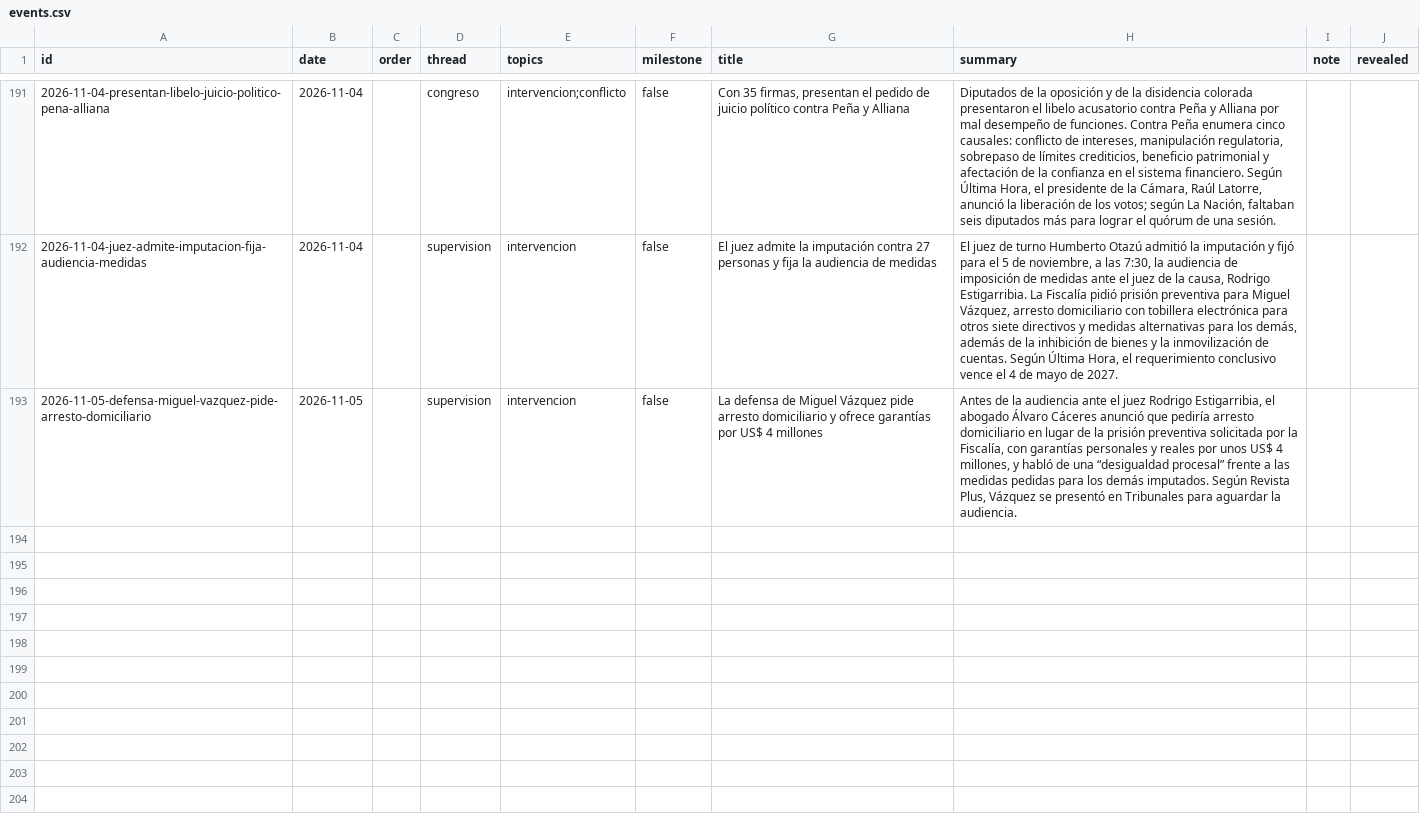
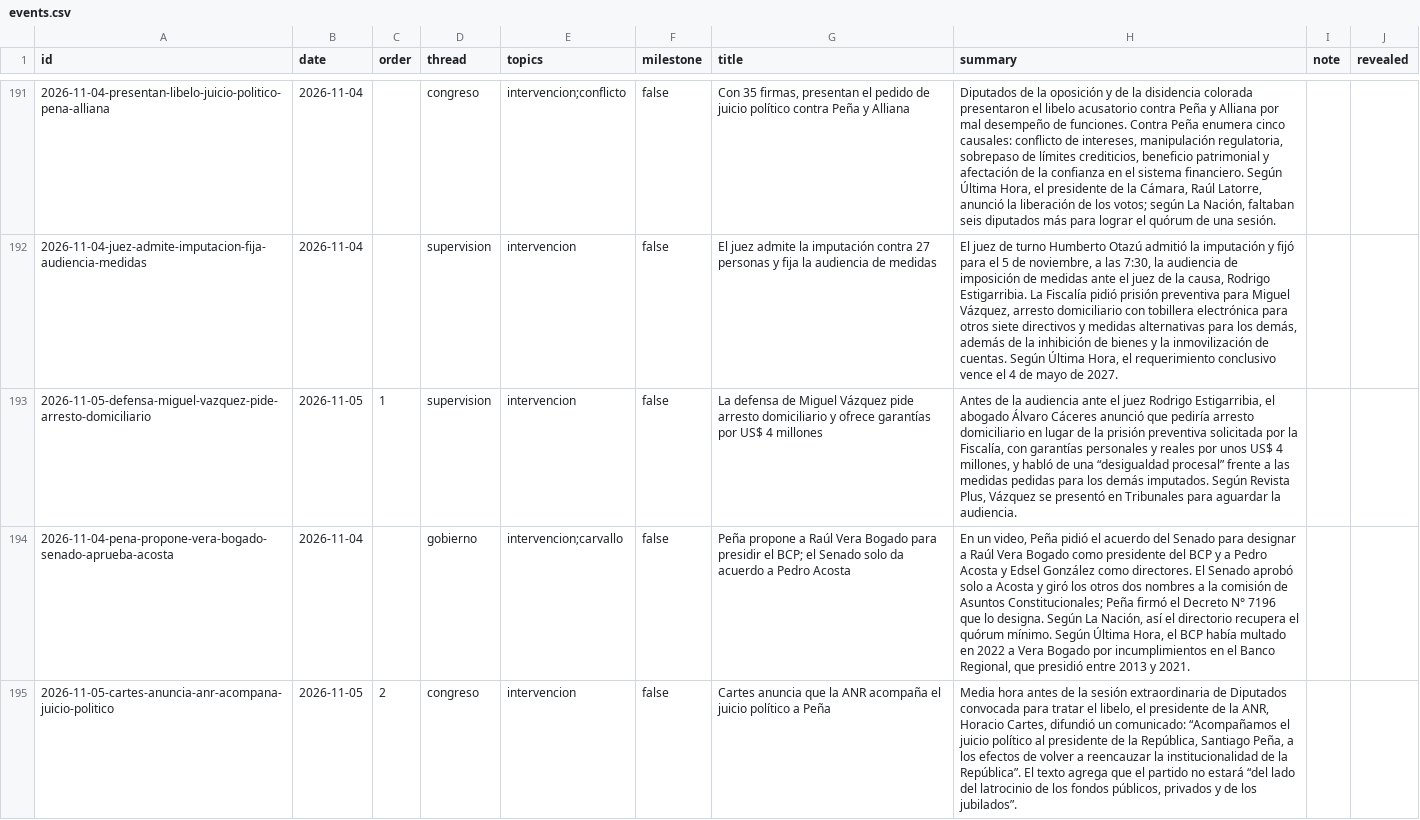
Before and after one commit to neocuella/caso-ueno, a CSV file: data/events.csv, drawn as a sheet; only a part is shown, gaps mark what is left out; the diff covers the shown part only; the diff names each change by its address in the sheet, - before the commit and + after, or states it on an @@ line.

```diff
--- a/data/events.csv
+++ b/data/events.csv
-C193 (order): (empty)
+C193 (order): 1
+row 194: 2026-11-04-pena-propone-vera-bogado-senado-aprueba-acosta | 2026-11-04 |  | gobierno | intervencion;carvallo | false | Peña propone a Raúl Vera Bogado para presidir el BCP; el Senado solo da acuerdo a Pedro Acosta | En un video, Peña pidió el acuerdo del Senado para designar a Raúl Vera Bogado como presidente del BCP y a Pedro Acosta y Edsel González como directores. El Senado aprobó solo a Acosta y giró los otros dos nombres a la comisión de Asuntos Constitucionales; Peña firmó el Decreto N° 7196 que lo designa. Según La Nación, así el directorio recupera el quórum mínimo. Según Última Hora, el BCP había multado en 2022 a Vera Bogado por incumplimientos en el Banco Regional, que presidió entre 2013 y 2021.
+row 195: 2026-11-05-cartes-anuncia-anr-acompana-juicio-politico | 2026-11-05 | 2 | congreso | intervencion | false | Cartes anuncia que la ANR acompaña el juicio político a Peña | Media hora antes de la sesión extraordinaria de Diputados convocada para tratar el libelo, el presidente de la ANR, Horacio Cartes, difundió un comunicado: “Acompañamos el juicio político al presidente de la República, Santiago Peña, a los efectos de volver a reencauzar la institucionalidad de la República”. El texto agrega que el partido no estará “del lado del latrocinio de los fondos públicos, privados y de los jubilados”.
```
Also changed, not shown: 2 added rows elsewhere in this file, data/people.csv, data/sources.csv, 1 other file.
